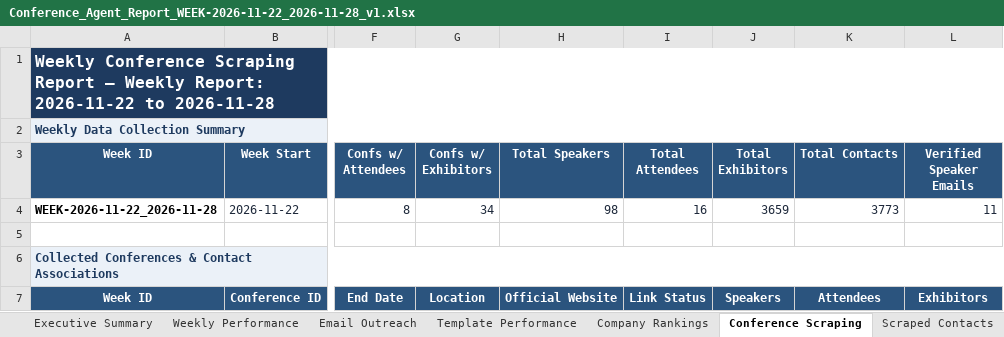
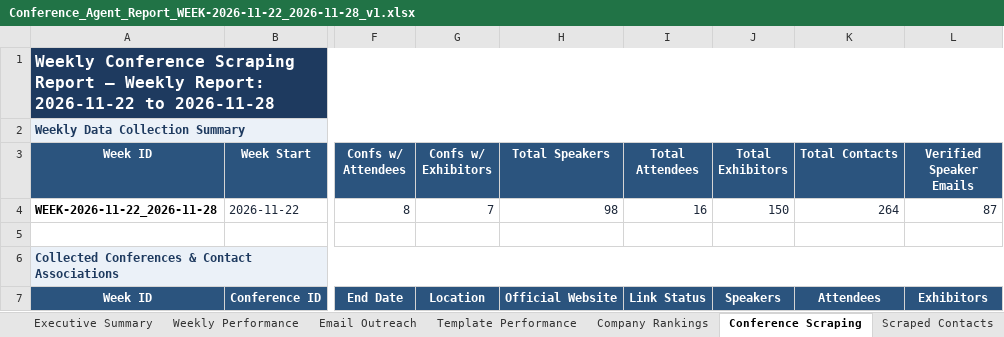
Before and after one commit to Jeeva-6305/conference-agent-adople, an Excel workbook: data/reports/archive/WEEK-2026-11-22_2026-11-28/Conference_Agent_Report_WEEK-2026-11-22_2026-11-28_v1.xlsx, sheet Conference Scraping, drawn as a sheet; only a part is shown, gaps mark what is left out; values as stored, in another font and other column widths than the file's, no borders; the diff covers the shown part only; the diff names each change by its address in the sheet, - before the commit and + after, or states it on an @@ line.

```diff
--- a/data/reports/archive/WEEK-2026-11-22_2026-11-28/Conference_Agent_Report_WEEK-2026-11-22_2026-11-28_v1.xlsx (sheet Conference Scraping)
+++ b/data/reports/archive/WEEK-2026-11-22_2026-11-28/Conference_Agent_Report_WEEK-2026-11-22_2026-11-28_v1.xlsx (sheet Conference Scraping)
-G4 (Confs w/ Exhibitors): 34
+G4 (Confs w/ Exhibitors): 7
-J4 (Total Exhibitors): 3659
+J4 (Total Exhibitors): 150
-K4 (Total Contacts): 3773
+K4 (Total Contacts): 264
-L4 (Verified Speaker Emails): 11
+L4 (Verified Speaker Emails): 87
```
Also changed, not shown: 82 edited cells elsewhere in this sheet, sheet Scraped Contacts, sheet Company Rankings, sheet Executive Summary, sheet Weekly Performance, data/excel/usa_conferences_published.xlsx, data/reports/Conference_Agent_Latest_Report.xlsx, 14 other files.
